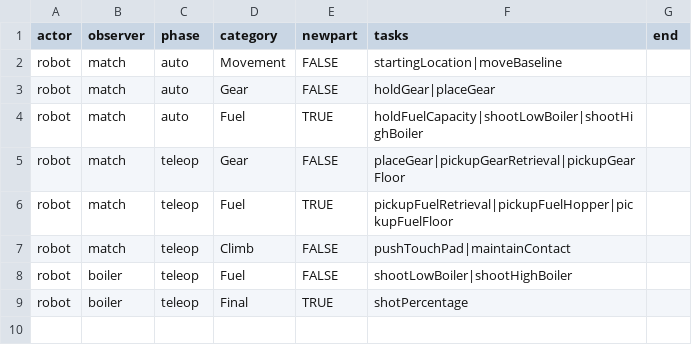
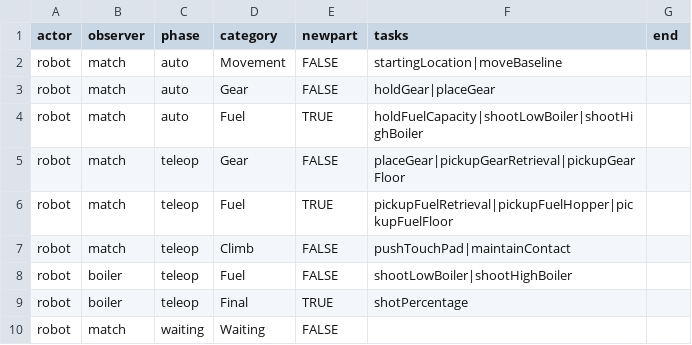
Before and after one commit to irs1318dev/irsScouting2017, a CSV file: Server/TestJson/observertasks.csv, drawn as a sheet.

```diff
--- a/Server/TestJson/observertasks.csv
+++ b/Server/TestJson/observertasks.csv
@@ -9 +9,2 @@ robot,boiler,teleop,Fuel,FALSE,shootLowBoiler|shootHighBoiler,
 robot,boiler,teleop,Final,TRUE,shotPercentage,
+robot,match,waiting,Waiting,FALSE,,
```
Also changed, not shown: 4 other files.
